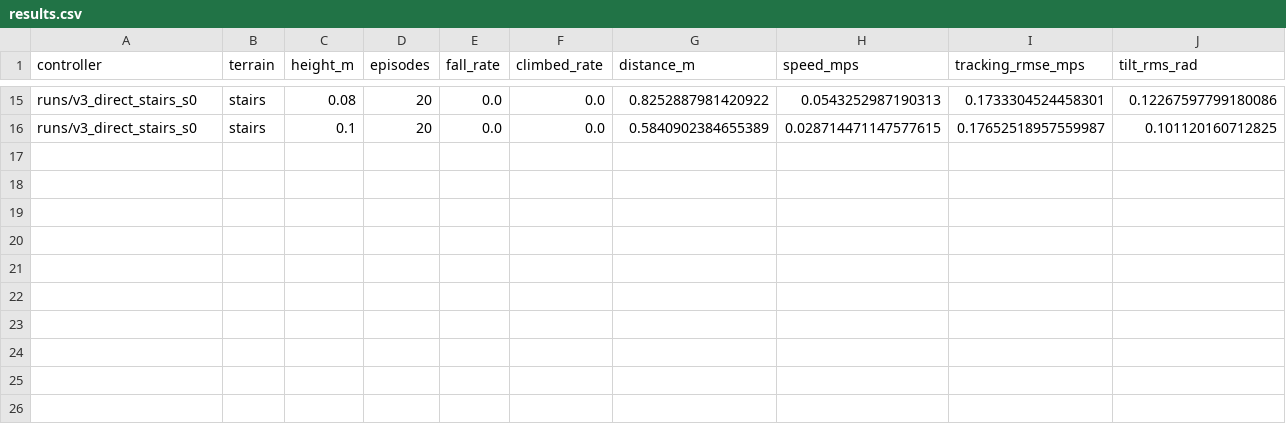
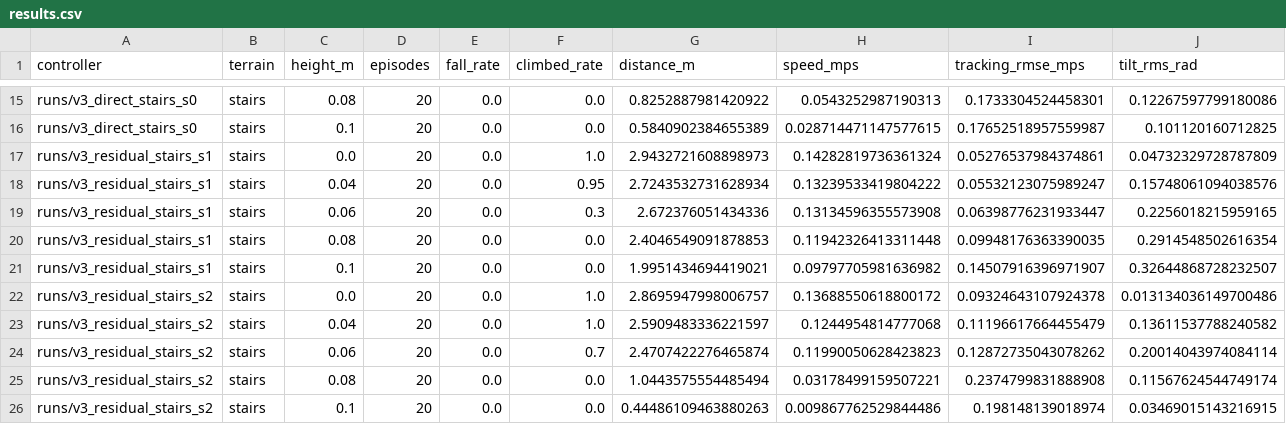
Before and after one commit to harishfaqot/Hexapod-Reinforcement-Learning, a CSV file: results.csv, drawn as a sheet; only a part is shown, gaps mark what is left out; rows hold the shown columns only; the diff names each change by its address in the sheet, - before the commit and + after, or states it on an @@ line.

```diff
--- a/results.csv
+++ b/results.csv
+row 17: runs/v3_residual_stairs_s1 | stairs | 0.0 | 20 | 0.0 | 1.0 | 2.9432721608898973 | 0.14282819736361324 | 0.05276537984374861 | 0.04732329728787809
+row 18: runs/v3_residual_stairs_s1 | stairs | 0.04 | 20 | 0.0 | 0.95 | 2.7243532731628934 | 0.13239533419804222 | 0.05532123075989247 | 0.15748061094038576
+row 19: runs/v3_residual_stairs_s1 | stairs | 0.06 | 20 | 0.0 | 0.3 | 2.672376051434336 | 0.13134596355573908 | 0.06398776231933447 | 0.2256018215959165
+row 20: runs/v3_residual_stairs_s1 | stairs | 0.08 | 20 | 0.0 | 0.0 | 2.4046549091878853 | 0.11942326413311448 | 0.09948176363390035 | 0.2914548502616354
+row 21: runs/v3_residual_stairs_s1 | stairs | 0.1 | 20 | 0.0 | 0.0 | 1.9951434694419021 | 0.09797705981636982 | 0.14507916396971907 | 0.32644868728232507
+row 22: runs/v3_residual_stairs_s2 | stairs | 0.0 | 20 | 0.0 | 1.0 | 2.8695947998006757 | 0.13688550618800172 | 0.09324643107924378 | 0.013134036149700486
+row 23: runs/v3_residual_stairs_s2 | stairs | 0.04 | 20 | 0.0 | 1.0 | 2.5909483336221597 | 0.1244954814777068 | 0.11196617664455479 | 0.13611537788240582
+row 24: runs/v3_residual_stairs_s2 | stairs | 0.06 | 20 | 0.0 | 0.7 | 2.4707422276465874 | 0.11990050628423823 | 0.12872735043078262 | 0.20014043974084114
+row 25: runs/v3_residual_stairs_s2 | stairs | 0.08 | 20 | 0.0 | 0.0 | 1.0443575554485494 | 0.03178499159507221 | 0.2374799831888908 | 0.11567624544749174
+row 26: runs/v3_residual_stairs_s2 | stairs | 0.1 | 20 | 0.0 | 0.0 | 0.44486109463880263 | 0.009867762529844486 | 0.198148139018974 | 0.03469015143216915
```
Also changed, not shown: 13 other files.
